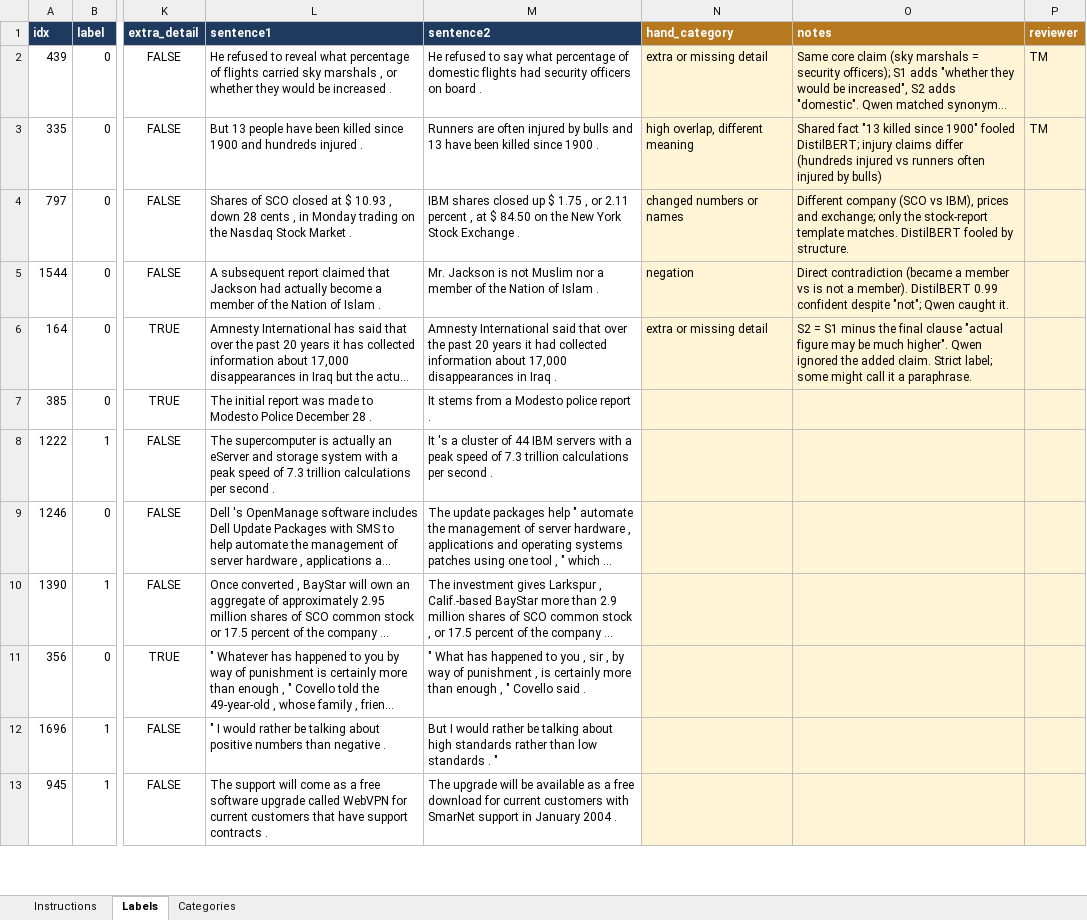
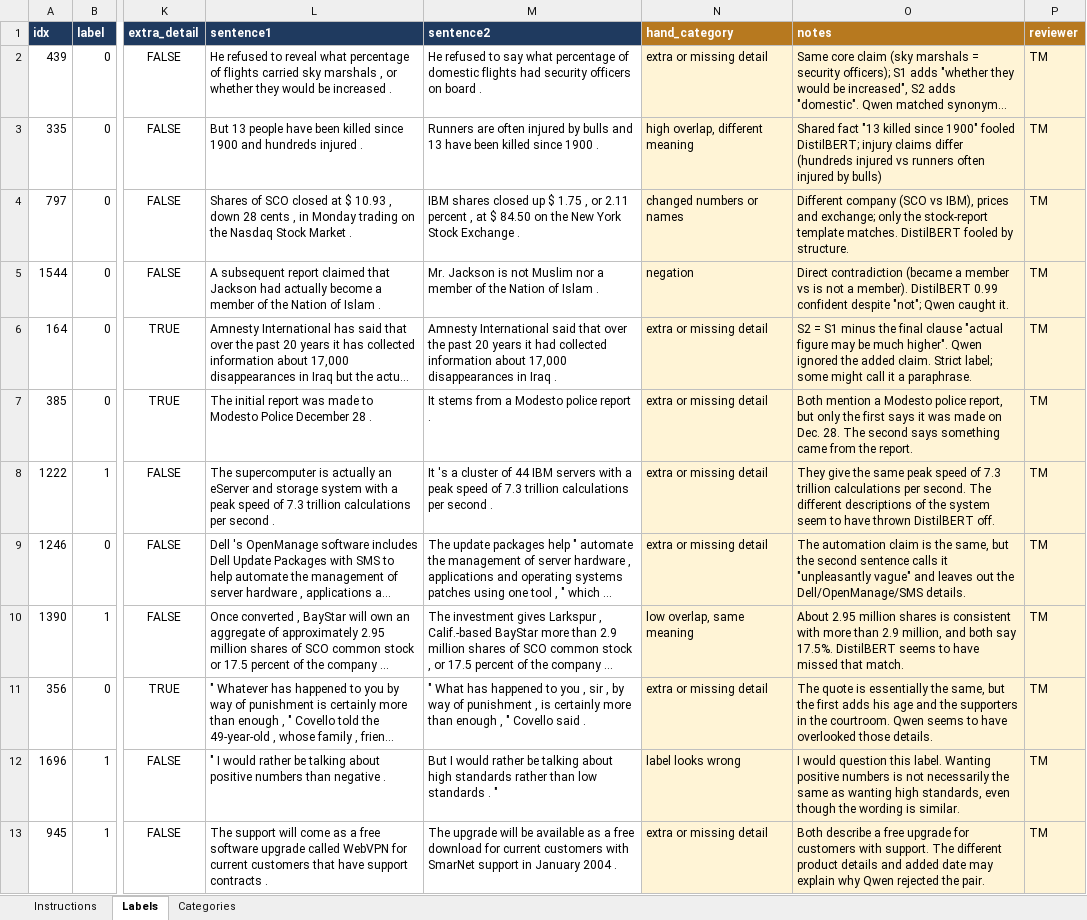
Before and after one commit to freemanchamjames/nlp_paraphrase_detection, an Excel workbook: results/error_analysis/disagreements_50.xlsx, sheet Labels, drawn as a sheet; only a part is shown, gaps mark what is left out; long unchanged cells end in …; values as stored, in another font and other column widths than the file's, no borders; conditional formats not drawn; the diff covers the shown part only; the diff names each change by its address in the sheet, - before the commit and + after, or states it on an @@ line.

```diff
--- a/results/error_analysis/disagreements_50.xlsx (sheet Labels)
+++ b/results/error_analysis/disagreements_50.xlsx (sheet Labels)
-P4:P13 (reviewer): (empty)
+P4:P13 (reviewer): TM
-N7:N9 (hand_category): (empty)
+N7:N9 (hand_category): extra or missing detail
-O7 (notes): (empty)
+O7 (notes): Both mention a Modesto police report, but only the first says it was made on Dec. 28. The second says something came from the report.
-O8 (notes): (empty)
+O8 (notes): They give the same peak speed of 7.3 trillion calculations per second. The different descriptions of the system seem to have thrown DistilBERT off.
-O9 (notes): (empty)
+O9 (notes): The automation claim is the same, but the second sentence calls it "unpleasantly vague" and leaves out the Dell/OpenManage/SMS details.
-N10 (hand_category): (empty)
+N10 (hand_category): low overlap, same meaning
-O10 (notes): (empty)
+O10 (notes): About 2.95 million shares is consistent with more than 2.9 million, and both say 17.5%. DistilBERT seems to have missed that match.
-N11 (hand_category): (empty)
+N11 (hand_category): extra or missing detail
-O11 (notes): (empty)
+O11 (notes): The quote is essentially the same, but the first adds his age and the supporters in the courtroom. Qwen seems to have overlooked those details.
-N12 (hand_category): (empty)
+N12 (hand_category): label looks wrong
-O12 (notes): (empty)
+O12 (notes): I would question this label. Wanting positive numbers is not necessarily the same as wanting high standards, even though the wording is similar.
-N13 (hand_category): (empty)
+N13 (hand_category): extra or missing detail
-O13 (notes): (empty)
+O13 (notes): Both describe a free upgrade for customers with support. The different product details and added date may explain why Qwen rejected the pair.
```
Also changed, not shown: 114 edited cells elsewhere in this sheet, results/error_analysis/disagreements_50.xlsm, 14 other files.
